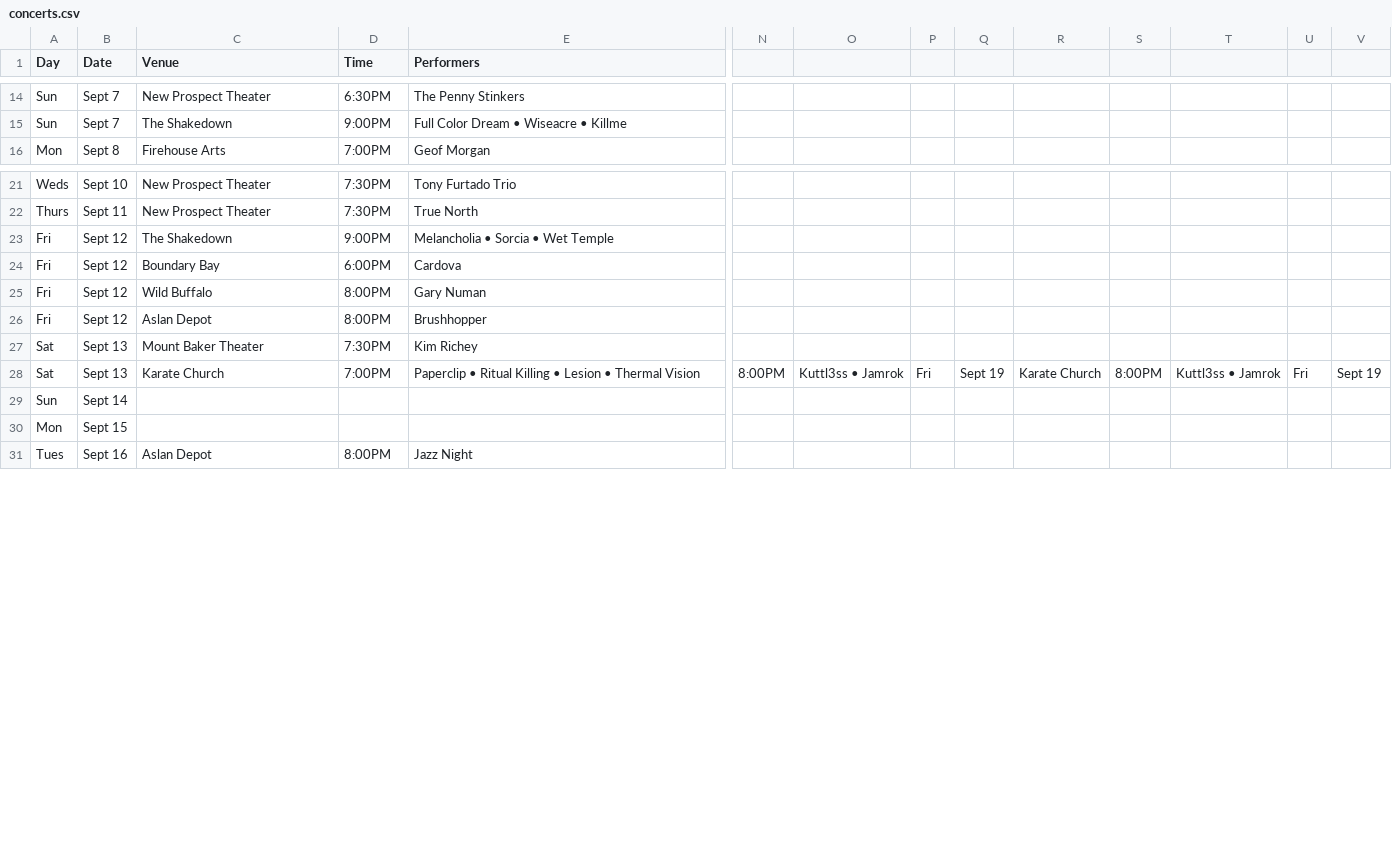
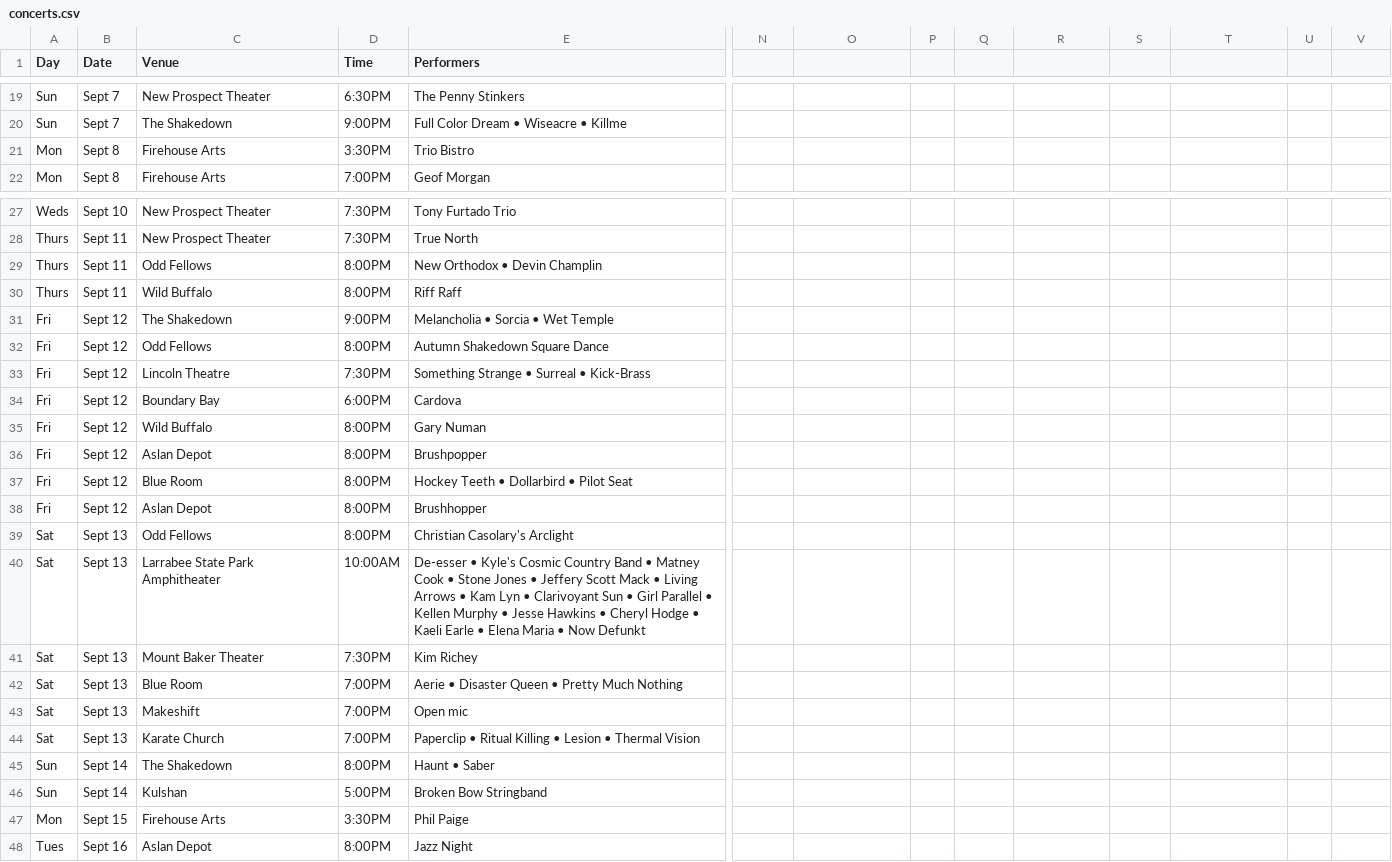
Before and after one commit to theslabbellingham/theslab, a CSV file: data/concerts.csv, drawn as a sheet; only a part is shown, gaps mark what is left out; removed rows and columns are numbered as before the commit, all else as after; rows hold the shown columns only; the diff covers the shown part only; the diff names each change by its address in the sheet, - before the commit and + after, or states it on an @@ line.

```diff
--- a/data/concerts.csv
+++ b/data/concerts.csv
+row 21: Mon | Sept 8 | Firehouse Arts | 3:30PM | Trio Bistro
+row 29: Thurs | Sept 11 | Odd Fellows | 8:00PM | New Orthodox • Devin Champlin
+row 30: Thurs | Sept 11 | Wild Buffalo | 8:00PM | Riff Raff
+row 32: Fri | Sept 12 | Odd Fellows | 8:00PM | Autumn Shakedown Square Dance
+row 33: Fri | Sept 12 | Lincoln Theatre | 7:30PM | Something Strange • Surreal • Kick-Brass
+row 36: Fri | Sept 12 | Aslan Depot | 8:00PM | Brushpopper
+row 37: Fri | Sept 12 | Blue Room | 8:00PM | Hockey Teeth • Dollarbird • Pilot Seat
+row 39: Sat | Sept 13 | Odd Fellows | 8:00PM | Christian Casolary's Arclight
+row 40: Sat | Sept 13 | Larrabee State Park Amphitheater | 10:00AM | De-esser • Kyle's Cosmic Country Band • Matney Cook • Stone Jones • Jeffery Scott Mack • Living Arrows • Kam Lyn • Clarivoyant Sun • Girl Parallel • Kellen Murphy • Jesse Hawkins • Cheryl Hodge • Kaeli Earle • Elena Maria • Now Defunkt
-row 28: Sat | Sept 13 | Karate Church | 7:00PM | Paperclip • Ritual Killing • Lesion • Thermal Vision | 8:00PM | Kuttl3ss • Jamrok | Fri | Sept 19 | Karate Church | 8:00PM | Kuttl3ss • Jamrok | Fri | Sept 19
+row 42: Sat | Sept 13 | Blue Room | 7:00PM | Aerie • Disaster Queen • Pretty Much Nothing
+row 43: Sat | Sept 13 | Makeshift | 7:00PM | Open mic
+row 44: Sat | Sept 13 | Karate Church | 7:00PM | Paperclip • Ritual Killing • Lesion • Thermal Vision
-C45 (Venue): (empty)
+C45 (Venue): The Shakedown
-D45 (Time): (empty)
+D45 (Time): 8:00PM
-E45 (Performers): (empty)
+E45 (Performers): Haunt • Saber
+row 46: Sun | Sept 14 | Kulshan | 5:00PM | Broken Bow Stringband
-C47 (Venue): (empty)
+C47 (Venue): Firehouse Arts
-D47 (Time): (empty)
+D47 (Time): 3:30PM
-E47 (Performers): (empty)
+E47 (Performers): Phil Paige
```
Also changed, not shown: 18 added rows and 7 edited cells elsewhere in this file, 2 other files.
